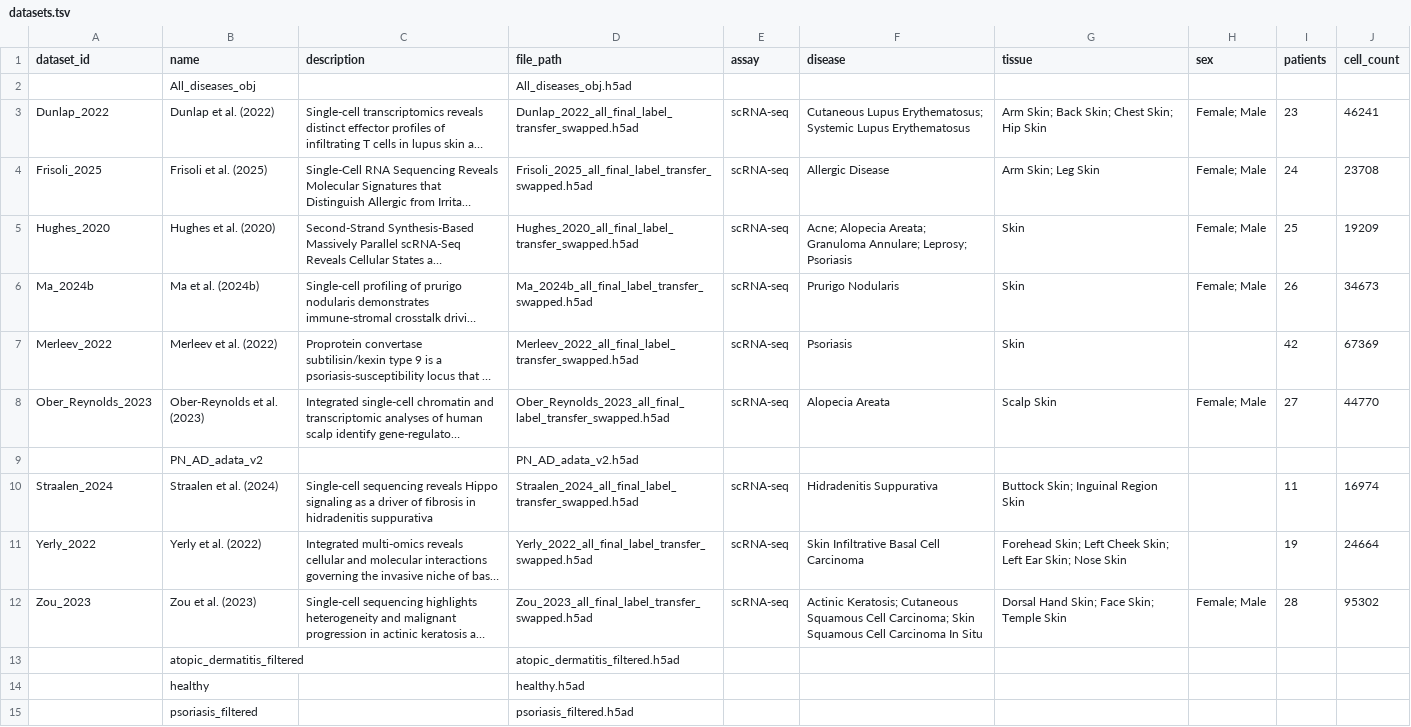
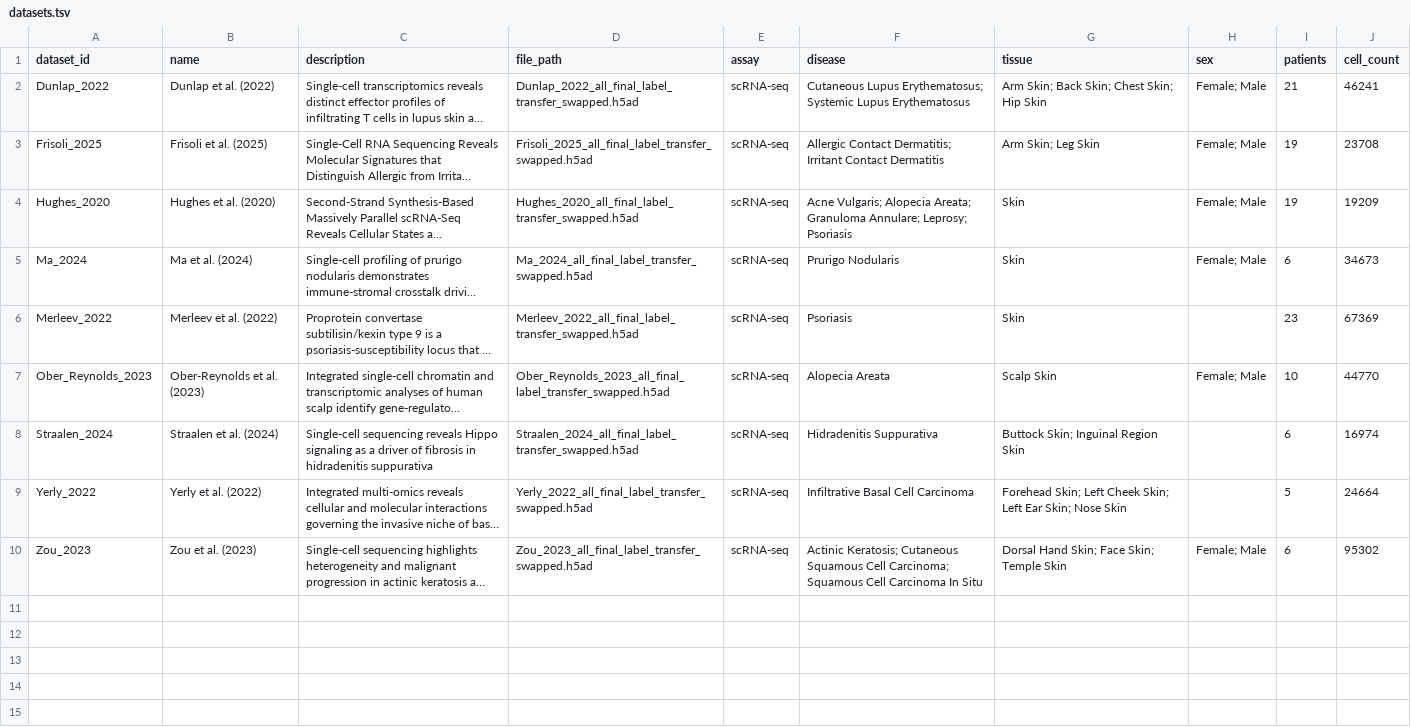
Before and after one commit to bdsc-tds/cellxgene-gateway, a TSV file: datasets.tsv, drawn as a sheet; only a part is shown; long unchanged cells end in …; removed rows and columns are numbered as before the commit, all else as after; rows hold the shown columns only; the diff names each change by its address in the sheet, - before the commit and + after, or states it on an @@ line.

Commit message:
Fix EOL in dataset file

```diff
--- a/datasets.tsv
+++ b/datasets.tsv
-row 2:  | All_diseases_obj |  | All_diseases_obj.h5ad
-I2 (patients): 23
+I2 (patients): 21
-F3 (disease): Allergic Disease
+F3 (disease): Allergic Contact Dermatitis; Irritant Contact Dermatitis
-I3 (patients): 24
+I3 (patients): 19
-F4 (disease): Acne; Alopecia Areata;…
+F4 (disease): Acne Vulgaris; Alopecia Areata;…
-I4 (patients): 25
+I4 (patients): 19
-A5 (dataset_id): Ma_2024b
+A5 (dataset_id): Ma_2024
-B5 (name): Ma et al. (2024b)
+B5 (name): Ma et al. (2024)
-D5 (file_path): Ma_2024b_all_final_label_transfer_swapped.h5ad
+D5 (file_path): Ma_2024_all_final_label_transfer_swapped.h5ad
-I5 (patients): 26
+I5 (patients): 6
-I6 (patients): 42
+I6 (patients): 23
-I7 (patients): 27
+I7 (patients): 10
-row 9:  | PN_AD_adata_v2 |  | PN_AD_adata_v2.h5ad
-I8 (patients): 11
+I8 (patients): 6
-F9 (disease): Skin Infiltrative Basal Cell Carcinoma
+F9 (disease): Infiltrative Basal Cell Carcinoma
-I9 (patients): 19
+I9 (patients): 5
-F10 (disease): …Cell Carcinoma; Skin Squamous Cell…
+F10 (disease): …Cell Carcinoma; Squamous Cell…
-I10 (patients): 28
+I10 (patients): 6
-row 13:  | atopic_dermatitis_filtered |  | atopic_dermatitis_filtered.h5ad
-row 14:  | healthy |  | healthy.h5ad
-row 15:  | psoriasis_filtered |  | psoriasis_filtered.h5ad
```
